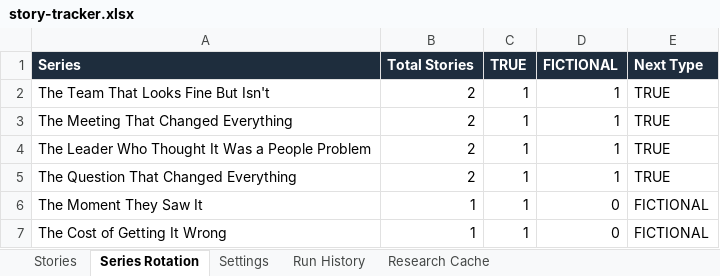
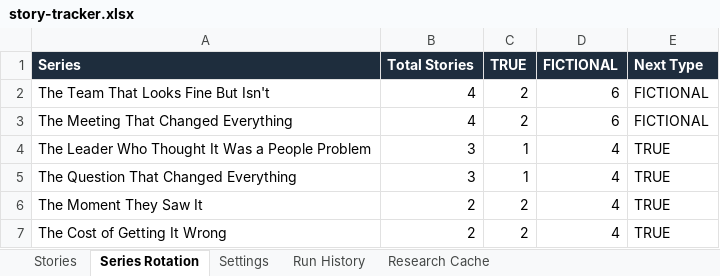
Before and after one commit to jonno-alt/social-images, an Excel workbook: data/carousel-factory/story-tracker.xlsx, sheet Series Rotation, drawn as a sheet; values as stored, in another font and other column widths than the file's, no borders; the diff names each change by its address in the sheet, - before the commit and + after, or states it on an @@ line.

Commit message:
Update story-tracker.xlsx and run-log.md with Run #2 data (stories 11-20)

```diff
--- a/data/carousel-factory/story-tracker.xlsx (sheet Series Rotation)
+++ b/data/carousel-factory/story-tracker.xlsx (sheet Series Rotation)
-B2:B3 (Total Stories): 2
+B2:B3 (Total Stories): 4
-C2:C3 (TRUE): 1
+C2:C3 (TRUE): 2
-D2:D3 (FICTIONAL): 1
+D2:D3 (FICTIONAL): 6
-E2:E3 (Next Type): TRUE
+E2:E3 (Next Type): FICTIONAL
-B4:B5 (Total Stories): 2
+B4:B5 (Total Stories): 3
-D4:D5 (FICTIONAL): 1
+D4:D5 (FICTIONAL): 4
-B6:B7 (Total Stories): 1
+B6:B7 (Total Stories): 2
-C6:C7 (TRUE): 1
+C6:C7 (TRUE): 2
-D6:D7 (FICTIONAL): 0
+D6:D7 (FICTIONAL): 4
-E6:E7 (Next Type): FICTIONAL
+E6:E7 (Next Type): TRUE
```
Also changed, not shown: sheet Stories, sheet Research Cache, sheet Run History, 1 other file.
